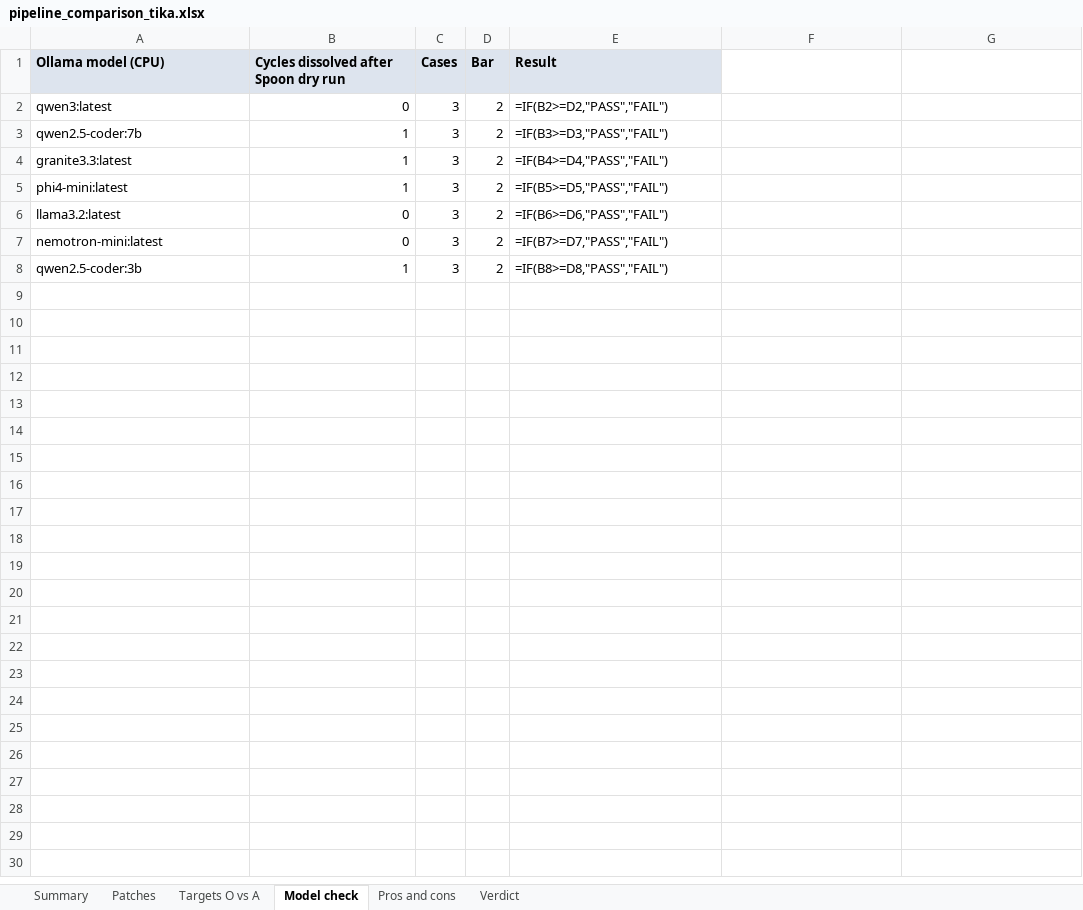
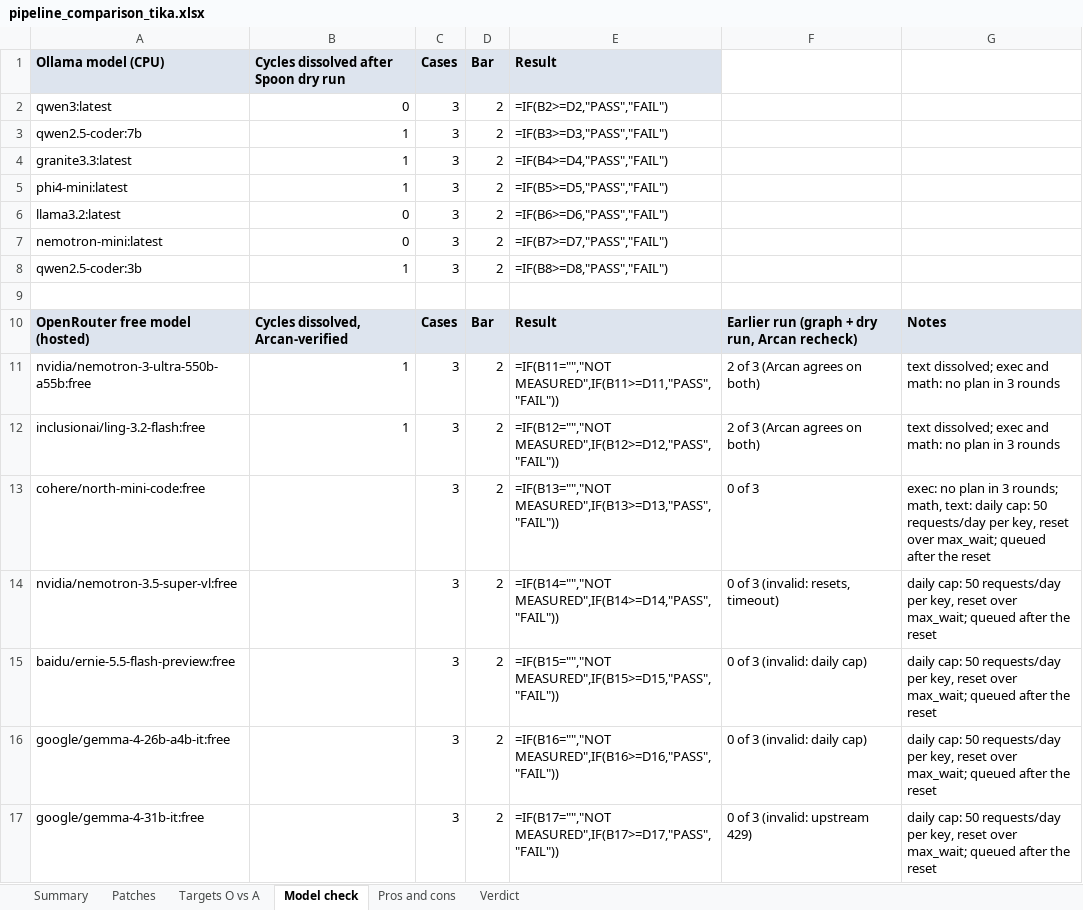
Before and after one commit to shimoriki/DSARPProject, an Excel workbook: docs/pipeline_comparison_tika.xlsx, sheet Model check, drawn as a sheet; values as stored, in another font and other column widths than the file's, no borders; formulas without a stored value are shown as written; the diff names each change by its address in the sheet, - before the commit and + after, or states it on an @@ line.

Commit message:
Close the gate's sub-cycle loophole and add the OpenRouter runs to the comparison
The beam gate's level 4c called a target gone when no Arcan cycle held all of it, so a
surviving sub-cycle passed. It now uses cycles_dissolved: no cycle after the change may hold
two or more of the target's packages.

The comparison workbook gains the Tika agentic runs for Nemotron Ultra and Ling Flash
(accepted 0 and 1 of 5), the Arcan-verified model check for the free OpenRouter models, and an
accepted-targets row on Summary.

```diff
--- a/docs/pipeline_comparison_tika.xlsx (sheet Model check)
+++ b/docs/pipeline_comparison_tika.xlsx (sheet Model check)
+row 9: (empty)
+row 10: OpenRouter free model (hosted) | Cycles dissolved, Arcan-verified | Cases | Bar | Result | Earlier run (graph + dry run, Arcan recheck) | Notes
+row 11: nvidia/nemotron-3-ultra-550b-a55b:free | 1 | 3 | 2 | =IF(B11="","NOT MEASURED",IF(B11>=D11,"PASS","FAIL")) | 2 of 3 (Arcan agrees on both) | text dissolved; exec and math: no plan in 3 rounds
+row 12: inclusionai/ling-3.2-flash:free | 1 | 3 | 2 | =IF(B12="","NOT MEASURED",IF(B12>=D12,"PASS","FAIL")) | 2 of 3 (Arcan agrees on both) | text dissolved; exec and math: no plan in 3 rounds
+row 13: cohere/north-mini-code:free |  | 3 | 2 | =IF(B13="","NOT MEASURED",IF(B13>=D13,"PASS","FAIL")) | 0 of 3 | exec: no plan in 3 rounds; math, text: daily cap: 50 requests/day per key, reset over max_wait; queued after the reset
+row 14: nvidia/nemotron-3.5-super-vl:free |  | 3 | 2 | =IF(B14="","NOT MEASURED",IF(B14>=D14,"PASS","FAIL")) | 0 of 3 (invalid: resets, timeout) | daily cap: 50 requests/day per key, reset over max_wait; queued after the reset
+row 15: baidu/ernie-5.5-flash-preview:free |  | 3 | 2 | =IF(B15="","NOT MEASURED",IF(B15>=D15,"PASS","FAIL")) | 0 of 3 (invalid: daily cap) | daily cap: 50 requests/day per key, reset over max_wait; queued after the reset
+row 16: google/gemma-4-26b-a4b-it:free |  | 3 | 2 | =IF(B16="","NOT MEASURED",IF(B16>=D16,"PASS","FAIL")) | 0 of 3 (invalid: daily cap) | daily cap: 50 requests/day per key, reset over max_wait; queued after the reset
+row 17: google/gemma-4-31b-it:free |  | 3 | 2 | =IF(B17="","NOT MEASURED",IF(B17>=D17,"PASS","FAIL")) | 0 of 3 (invalid: upstream 429) | daily cap: 50 requests/day per key, reset over max_wait; queued after the reset
```
Also changed, not shown: sheet Targets O vs A, sheet Summary, 3 other files.
